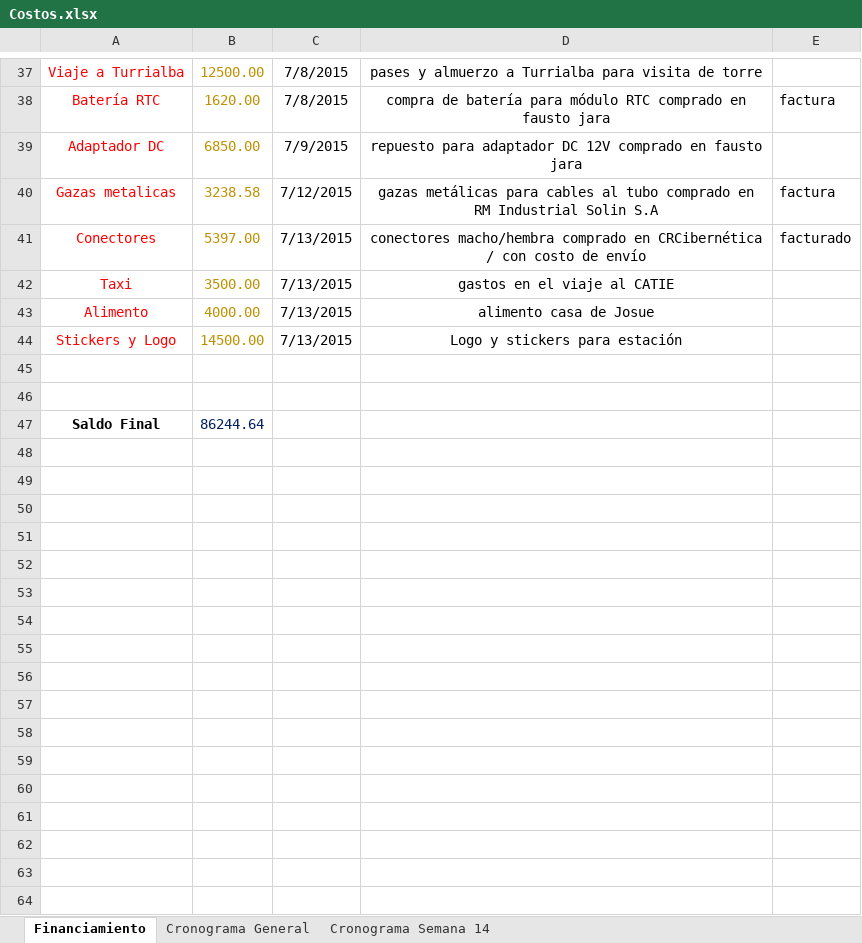
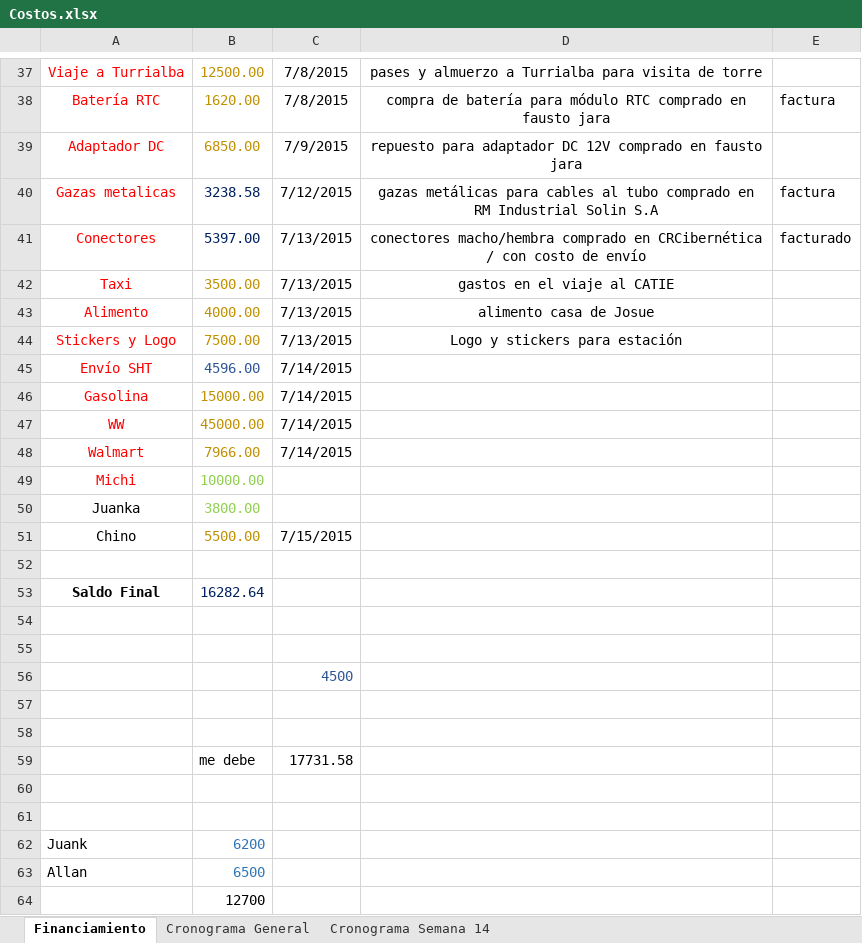
Before and after one commit to pablozamora/FenixWS-master, an Excel workbook: Administrativo/Costos.xlsx, sheet Financiamiento, drawn as a sheet; only a part is shown, gaps mark what is left out; values as stored, in another font and other column widths than the file's, no borders; addresses are those after the commit; the diff names each change by its address in the sheet, - before the commit and + after, or states it on an @@ line.

```diff
--- a/Administrativo/Costos.xlsx (sheet Financiamiento)
+++ b/Administrativo/Costos.xlsx (sheet Financiamiento)
-B40:B41 text colour: #BF9000
+B40:B41 text colour: #002060
-B44: 14500.00
+B44: 7500.00
+row 45: Envío SHT | 4596.00 | 7/14/2015
+row 46: Gasolina | 15000.00 | 7/14/2015
+row 47: WW | 45000.00 | 7/14/2015
+row 48: Walmart | 7966.00 | 7/14/2015
+row 49: Michi | 10000.00
+row 50: Juanka | 3800.00
+row 51: Chino | 5500.00 | 7/15/2015
+row 52: (empty)
+row 53: Saldo Final | 16282.64
+row 56:  |  | 4500
-row 57: Saldo Final | 86244.64
+row 57: (empty)
+row 58: (empty)
+row 59:  | me debe | 17731.58
+row 60: (empty)
+row 61: (empty)
+row 62: Juank | 6200
+row 63: Allan | 6500
+row 64:  | 12700
```
Also changed, not shown: 18 other files.
